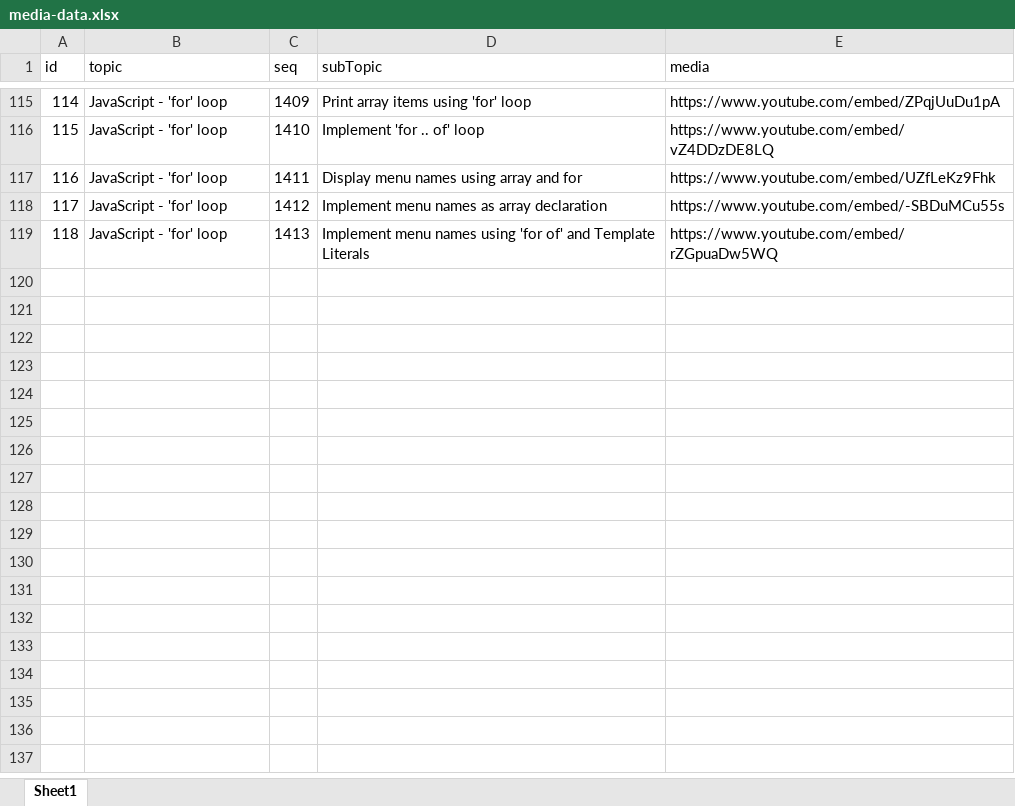
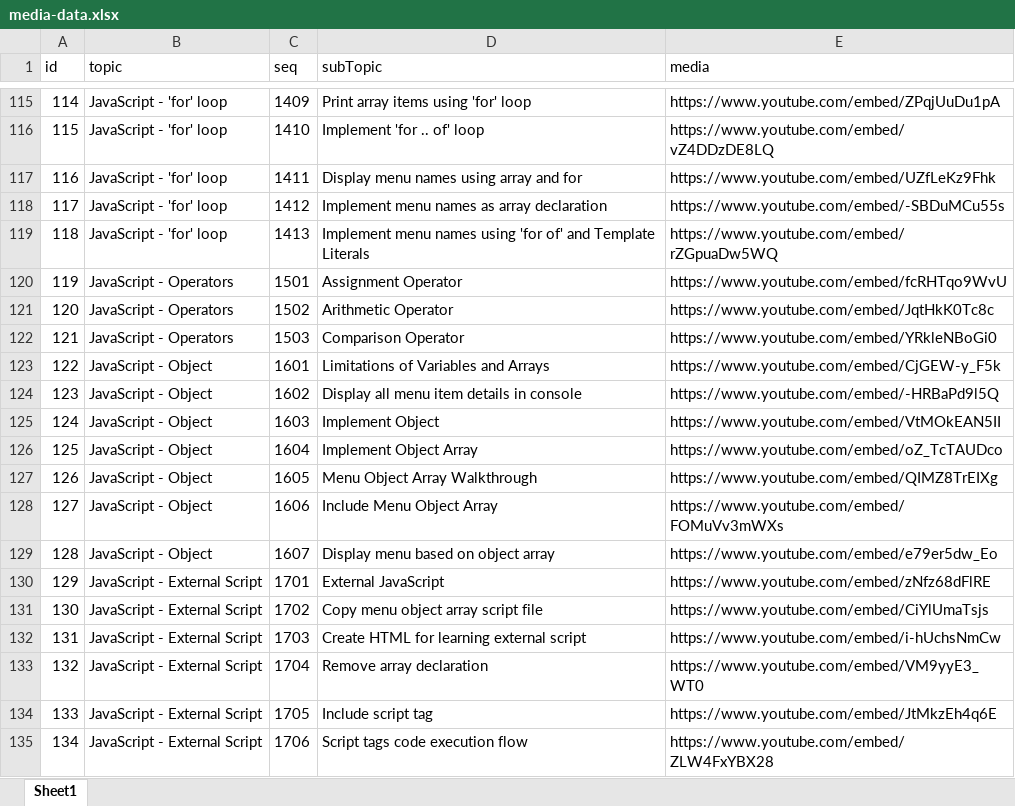
Before and after one commit to simplacademy/fsd-part2-ng-java-draft, an Excel workbook: media-data.xlsx, sheet Sheet1, drawn as a sheet; only a part is shown, gaps mark what is left out; values as stored, in another font and other column widths than the file's, no borders; the diff names each change by its address in the sheet, - before the commit and + after, or states it on an @@ line.

Commit message:
included the operators, object, external script

```diff
--- a/media-data.xlsx (sheet Sheet1)
+++ b/media-data.xlsx (sheet Sheet1)
+row 120: 119 | JavaScript - Operators | 1501 | Assignment Operator | https://www.youtube.com/embed/fcRHTqo9WvU
+row 121: 120 | JavaScript - Operators | 1502 | Arithmetic Operator | https://www.youtube.com/embed/JqtHkK0Tc8c
+row 122: 121 | JavaScript - Operators | 1503 | Comparison Operator | https://www.youtube.com/embed/YRkleNBoGi0
+row 123: 122 | JavaScript - Object | 1601 | Limitations of Variables and Arrays | https://www.youtube.com/embed/CjGEW-y_F5k
+row 124: 123 | JavaScript - Object | 1602 | Display all menu item details in console | https://www.youtube.com/embed/-HRBaPd9l5Q
+row 125: 124 | JavaScript - Object | 1603 | Implement Object | https://www.youtube.com/embed/VtMOkEAN5II
+row 126: 125 | JavaScript - Object | 1604 | Implement Object Array | https://www.youtube.com/embed/oZ_TcTAUDco
+row 127: 126 | JavaScript - Object | 1605 | Menu Object Array Walkthrough | https://www.youtube.com/embed/QIMZ8TrEIXg
+row 128: 127 | JavaScript - Object | 1606 | Include Menu Object Array | https://www.youtube.com/embed/FOMuVv3mWXs
+row 129: 128 | JavaScript - Object | 1607 | Display menu based on object array | https://www.youtube.com/embed/e79er5dw_Eo
+row 130: 129 | JavaScript - External Script | 1701 | External JavaScript | https://www.youtube.com/embed/zNfz68dFlRE
+row 131: 130 | JavaScript - External Script | 1702 | Copy menu object array script file | https://www.youtube.com/embed/CiYlUmaTsjs
+row 132: 131 | JavaScript - External Script | 1703 | Create HTML for learning external script | https://www.youtube.com/embed/i-hUchsNmCw
+row 133: 132 | JavaScript - External Script | 1704 | Remove array declaration | https://www.youtube.com/embed/VM9yyE3_WT0
+row 134: 133 | JavaScript - External Script | 1705 | Include script tag | https://www.youtube.com/embed/JtMkzEh4q6E
+row 135: 134 | JavaScript - External Script | 1706 | Script tags code execution flow | https://www.youtube.com/embed/ZLW4FxYBX28
```
Also changed, not shown: 1 other file.
